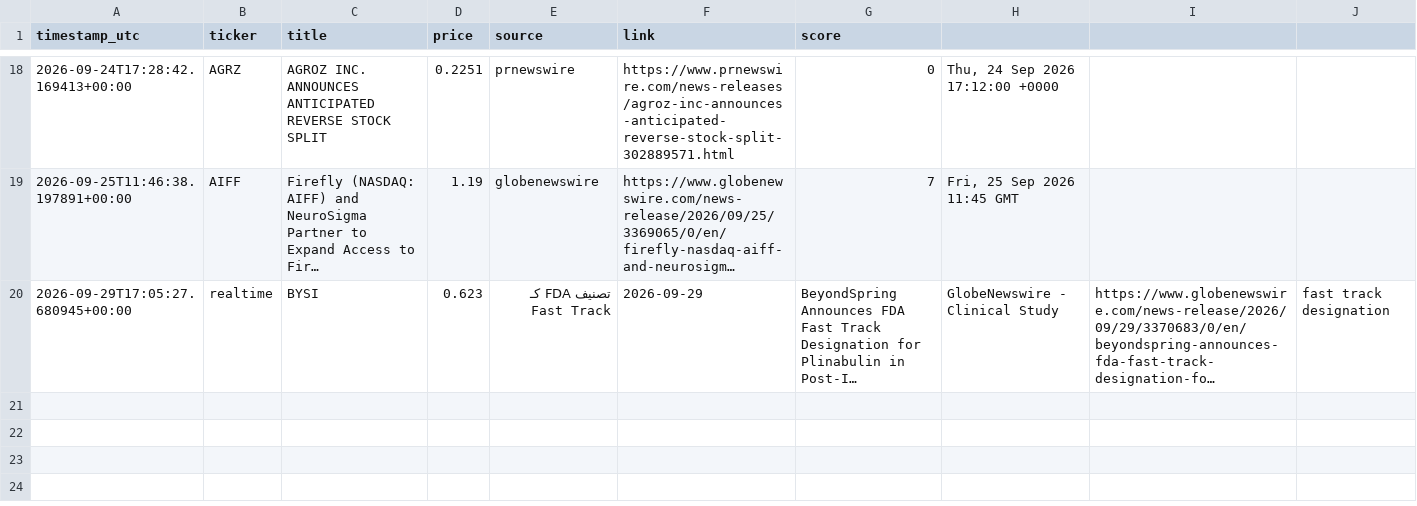
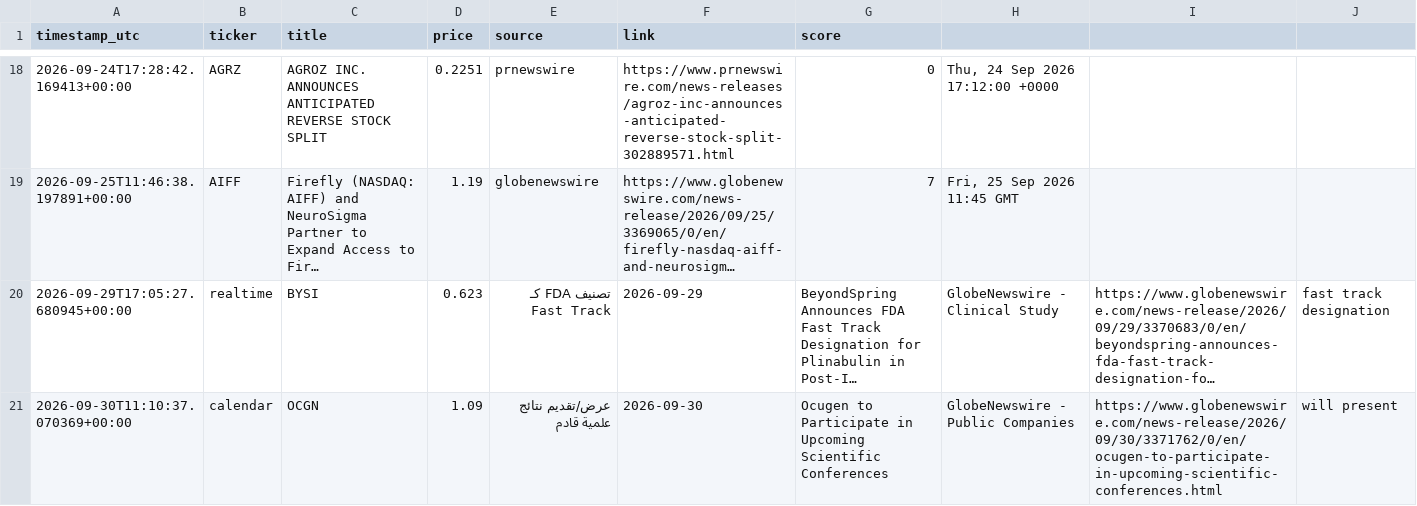
Before and after one commit to bnaytnwra-ctrl/Stok, a CSV file: logs/alerts_log.csv, drawn as a sheet; only a part is shown, gaps mark what is left out; long unchanged cells end in …; the diff names each change by its address in the sheet, - before the commit and + after, or states it on an @@ line.

```diff
--- a/logs/alerts_log.csv
+++ b/logs/alerts_log.csv
+row 21: 2026-09-30T11:10:37.070369+00:00 | calendar | OCGN | 1.09 | عرض/تقديم نتائج علمية قادم | 2026-09-30 | Ocugen to Participate in Upcoming Scientific Conferences | GlobeNewswire - Public Companies | https://www.globenewswire.com/news-release/2026/09/30/3371762/0/en/ocugen-to-participate-in-upcoming-scientific-conferences.html | will present
```
Also changed, not shown: 1 other file.
